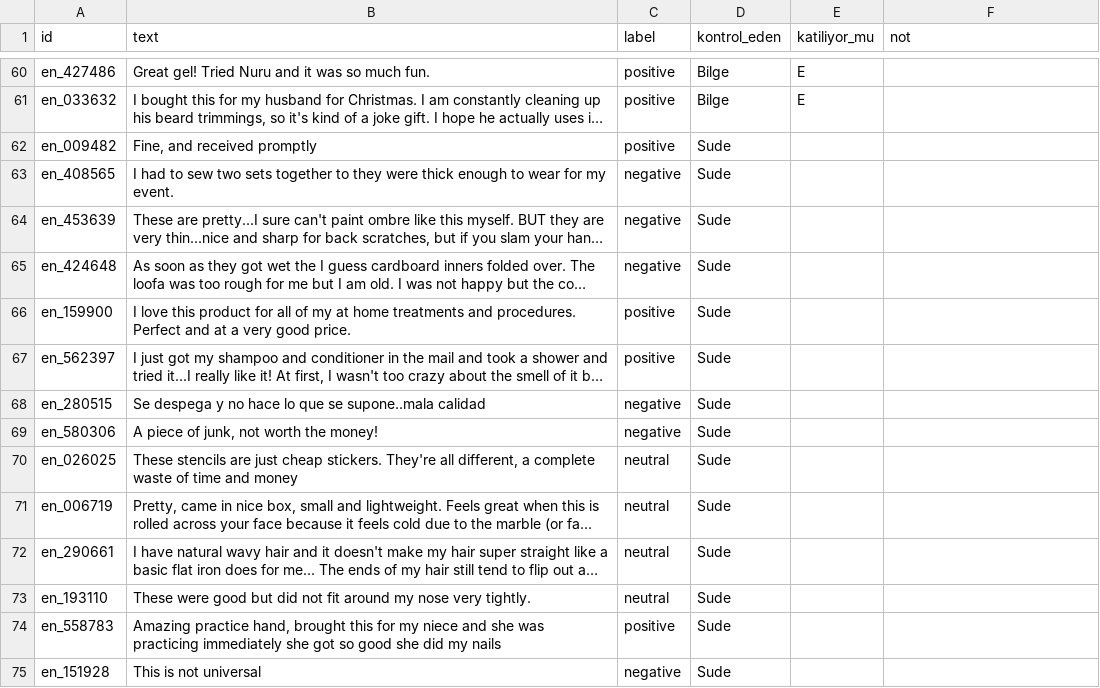
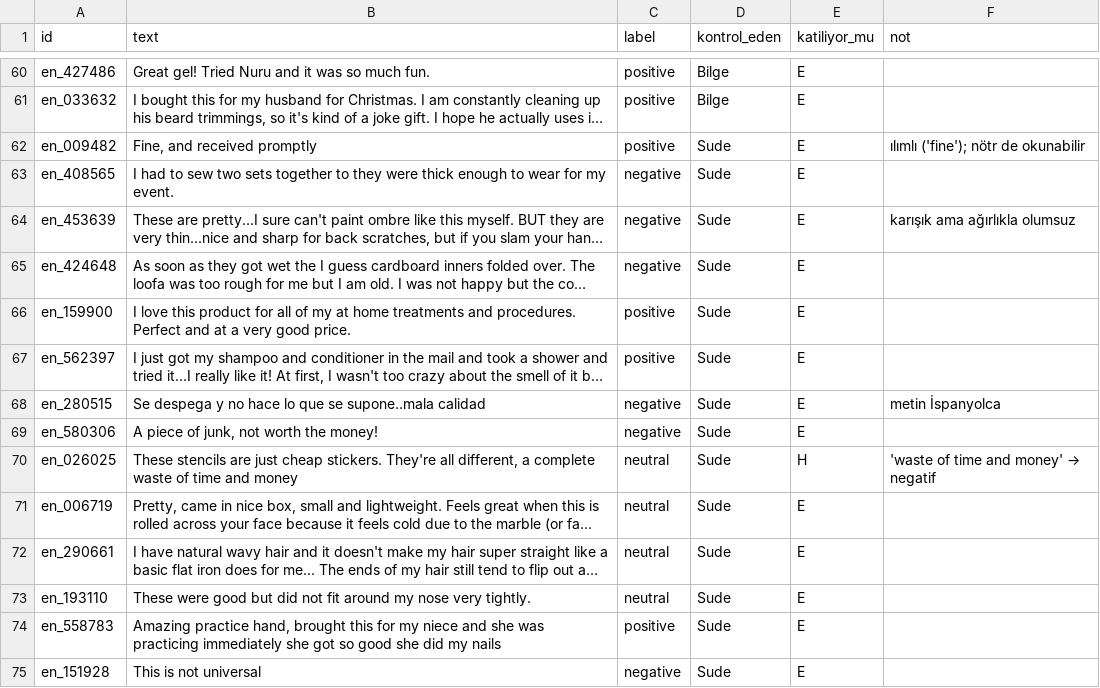
Before and after one commit to bilgeerol/bim448-sentiment, a CSV file: data/processed/en_manuel_kontrol.csv, drawn as a sheet; only a part is shown, gaps mark what is left out; long unchanged cells end in …; the diff covers the shown part only; the diff names each change by its address in the sheet, - before the commit and + after, or states it on an @@ line.

```diff
--- a/data/processed/en_manuel_kontrol.csv
+++ b/data/processed/en_manuel_kontrol.csv
-E62:E69 (katiliyor_mu): (empty)
+E62:E69 (katiliyor_mu): E
-F62 (not): (empty)
+F62 (not): ılımlı ('fine'); nötr de okunabilir
-F64 (not): (empty)
+F64 (not): karışık ama ağırlıkla olumsuz
-F68 (not): (empty)
+F68 (not): metin İspanyolca
-E70 (katiliyor_mu): (empty)
+E70 (katiliyor_mu): H
@@ F70 (not): (empty) → 'waste of time and money' → negatif @@
-E71:E75 (katiliyor_mu): (empty)
+E71:E75 (katiliyor_mu): E
```
Also changed, not shown: 18 edited cells elsewhere in this file, data/processed/tr_manuel_kontrol.csv.
